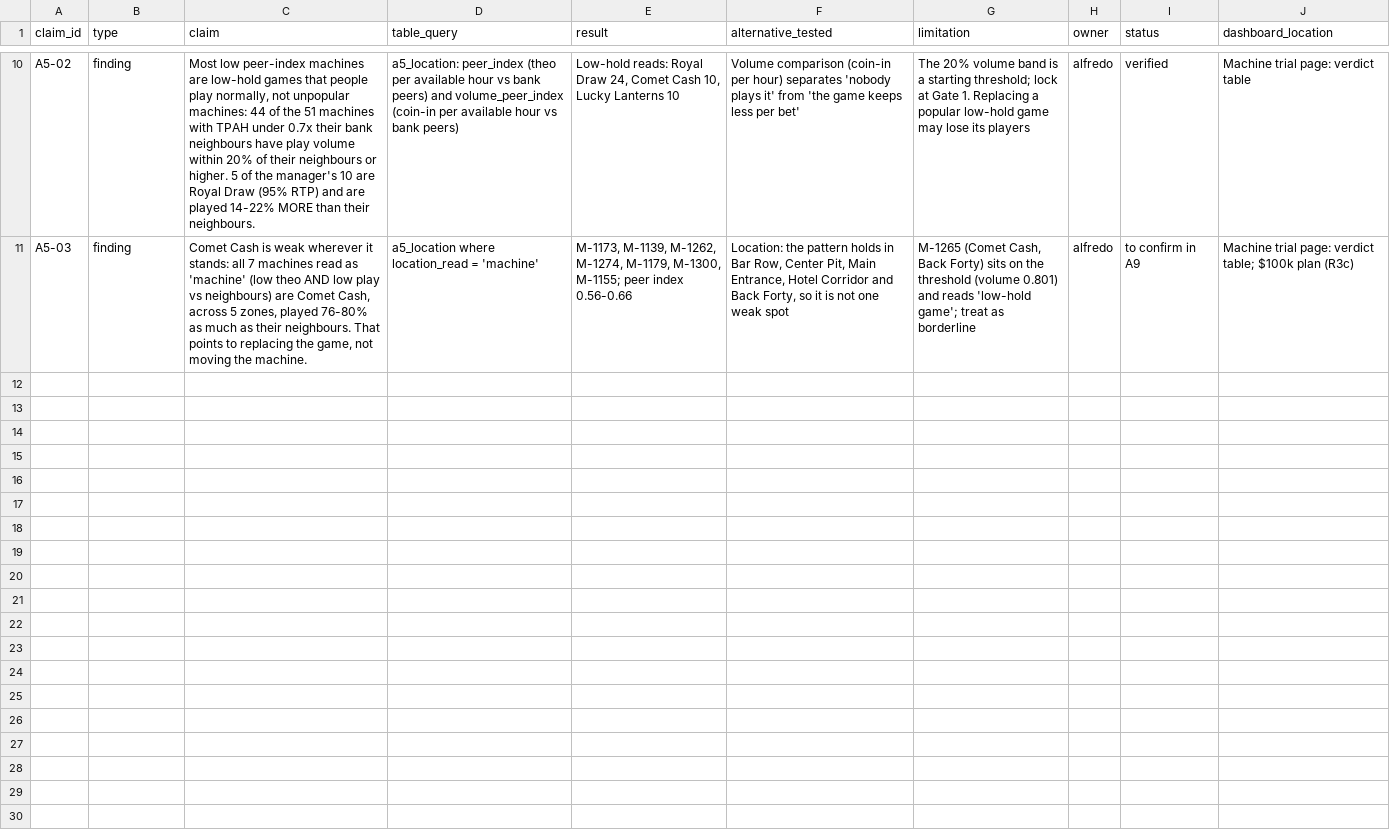
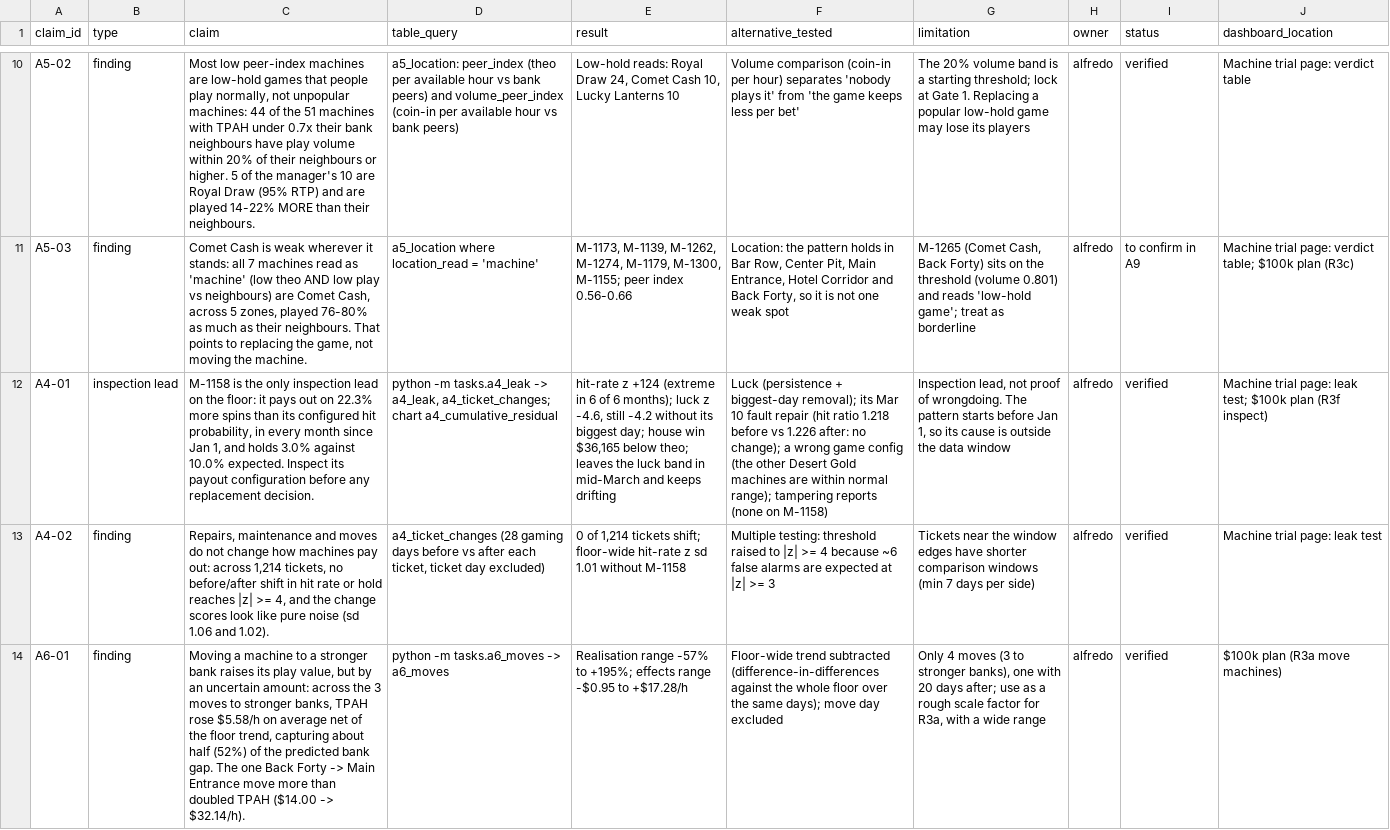
Before and after one commit to ruo-ong/dashboard-royale-teammilk, a CSV file: docs/claims_log.csv, drawn as a sheet; only a part is shown, gaps mark what is left out; the diff covers the shown part only; the diff names each change by its address in the sheet, - before the commit and + after, or states it on an @@ line.

```diff
--- a/docs/claims_log.csv
+++ b/docs/claims_log.csv
+row 12: A4-01 | inspection lead | M-1158 is the only inspection lead on the floor: it pays out on 22.3% more spins than its configured hit probability, in every month since Jan 1, and holds 3.0% against 10.0% expected. Inspect its payout configuration before any replacement decision. | python -m tasks.a4_leak -> a4_leak, a4_ticket_changes; chart a4_cumulative_residual | hit-rate z +124 (extreme in 6 of 6 months); luck z -4.6, still -4.2 without its biggest day; house win $36,165 below theo; leaves the luck band in mid-March and keeps drifting | Luck (persistence + biggest-day removal); its Mar 10 fault repair (hit ratio 1.218 before vs 1.226 after: no change); a wrong game config (the other Desert Gold machines are within normal range); tampering reports (none on M-1158) | Inspection lead, not proof of wrongdoing. The pattern starts before Jan 1, so its cause is outside the data window | alfredo | verified | Machine trial page: leak test; $100k plan (R3f inspect)
+row 13: A4-02 | finding | Repairs, maintenance and moves do not change how machines pay out: across 1,214 tickets, no before/after shift in hit rate or hold reaches |z| >= 4, and the change scores look like pure noise (sd 1.06 and 1.02). | a4_ticket_changes (28 gaming days before vs after each ticket, ticket day excluded) | 0 of 1,214 tickets shift; floor-wide hit-rate z sd 1.01 without M-1158 | Multiple testing: threshold raised to |z| >= 4 because ~6 false alarms are expected at |z| >= 3 | Tickets near the window edges have shorter comparison windows (min 7 days per side) | alfredo | verified | Machine trial page: leak test
+row 14: A6-01 | finding | Moving a machine to a stronger bank raises its play value, but by an uncertain amount: across the 3 moves to stronger banks, TPAH rose $5.58/h on average net of the floor trend, capturing about half (52%) of the predicted bank gap. The one Back Forty -> Main Entrance move more than doubled TPAH ($14.00 -> $32.14/h). | python -m tasks.a6_moves -> a6_moves | Realisation range -57% to +195%; effects range -$0.95 to +$17.28/h | Floor-wide trend subtracted (difference-in-differences against the whole floor over the same days); move day excluded | Only 4 moves (3 to stronger banks), one with 20 days after; use as a rough scale factor for R3a, with a wide range | alfredo | verified | $100k plan (R3a move machines)
```
Also changed, not shown: 2 added rows and 2 edited cells elsewhere in this file, 7 other files.
